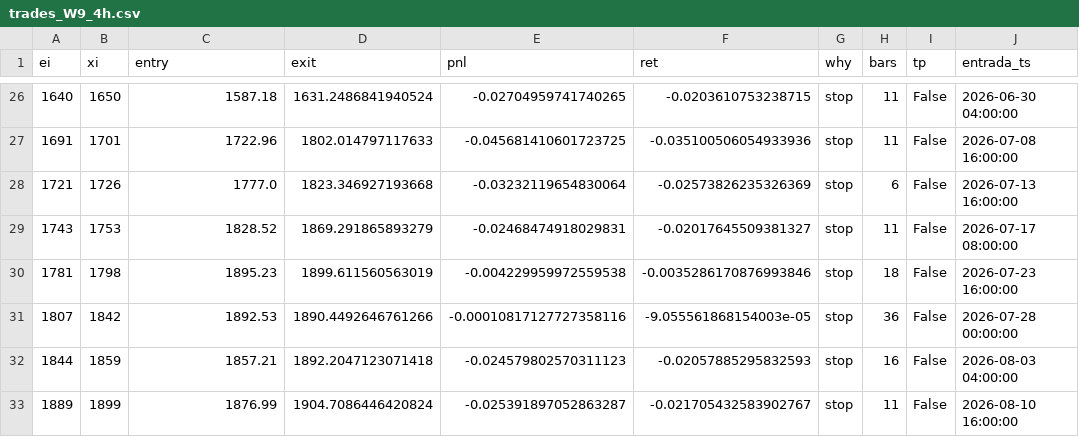
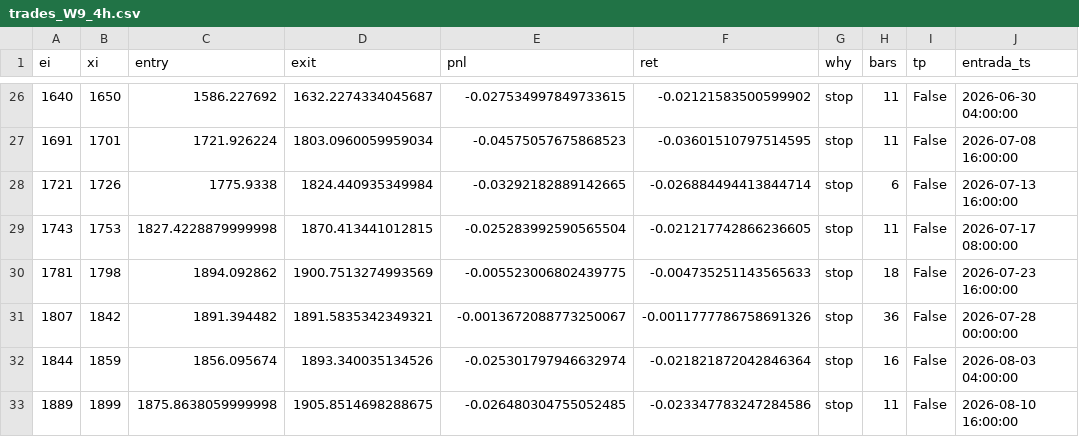
Before and after one commit to bosfre/trading-claude, a CSV file: estrategia short/tv_match/resultados/trades_W9_4h.csv, drawn as a sheet; only a part is shown, gaps mark what is left out; the diff covers the shown part only; the diff names each change by its address in the sheet, - before the commit and + after, or states it on an @@ line.

```diff
--- a/estrategia short/tv_match/resultados/trades_W9_4h.csv
+++ b/estrategia short/tv_match/resultados/trades_W9_4h.csv
-C26 (entry): 1587.18
+C26 (entry): 1586.227692
-D26 (exit): 1631.2486841940524
+D26 (exit): 1632.2274334045687
-E26 (pnl): -0.02704959741740265
+E26 (pnl): -0.027534997849733615
-F26 (ret): -0.0203610753238715
+F26 (ret): -0.02121583500599902
-C27 (entry): 1722.96
+C27 (entry): 1721.926224
-D27 (exit): 1802.014797117633
+D27 (exit): 1803.0960059959034
-E27 (pnl): -0.045681410601723725
+E27 (pnl): -0.04575057675868523
-F27 (ret): -0.035100506054933936
+F27 (ret): -0.03601510797514595
-C28 (entry): 1777.0
+C28 (entry): 1775.9338
-D28 (exit): 1823.346927193668
+D28 (exit): 1824.440935349984
-E28 (pnl): -0.03232119654830064
+E28 (pnl): -0.03292182889142665
-F28 (ret): -0.02573826235326369
+F28 (ret): -0.026884494413844714
-C29 (entry): 1828.52
+C29 (entry): 1827.4228879999998
-D29 (exit): 1869.291865893279
+D29 (exit): 1870.413441012815
-E29 (pnl): -0.02468474918029831
+E29 (pnl): -0.025283992590565504
-F29 (ret): -0.02017645509381327
+F29 (ret): -0.021217742866236605
-C30 (entry): 1895.23
+C30 (entry): 1894.092862
-D30 (exit): 1899.611560563019
+D30 (exit): 1900.7513274993569
-E30 (pnl): -0.004229959972559538
+E30 (pnl): -0.005523006802439775
-F30 (ret): -0.0035286170876993846
+F30 (ret): -0.004735251143565633
-C31 (entry): 1892.53
+C31 (entry): 1891.394482
-D31 (exit): 1890.4492646761266
+D31 (exit): 1891.5835342349321
-E31 (pnl): -0.00010817127727358116
+E31 (pnl): -0.0013672088773250067
-F31 (ret): -9.055561868154003e-05
+F31 (ret): -0.0011777786758691326
-C32 (entry): 1857.21
+C32 (entry): 1856.095674
-D32 (exit): 1892.2047123071418
+D32 (exit): 1893.340035134526
-E32 (pnl): -0.024579802570311123
+E32 (pnl): -0.025301797946632974
-F32 (ret): -0.02057885295832593
+F32 (ret): -0.021821872042846364
-C33 (entry): 1876.99
+C33 (entry): 1875.8638059999998
-D33 (exit): 1904.7086446420824
+D33 (exit): 1905.8514698288675
-E33 (pnl): -0.025391897052863287
+E33 (pnl): -0.026480304755052485
-F33 (ret): -0.021705432583902767
+F33 (ret): -0.023347783247284586
```
Also changed, not shown: 112 edited cells elsewhere in this file, estrategia short/tv_match/resultados/resumen_final.csv, estrategia short/tv_match/resultados/trades_W8_1d.csv, 15 other files.
